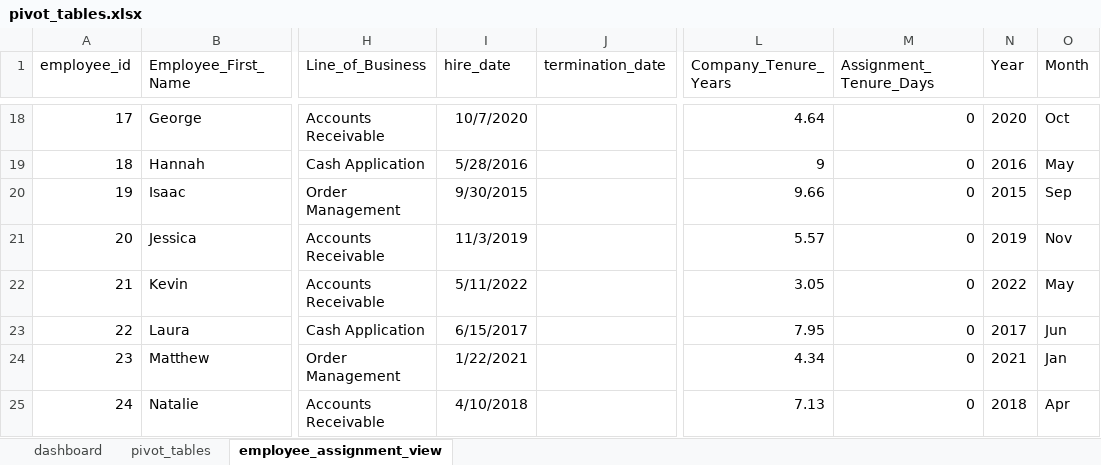
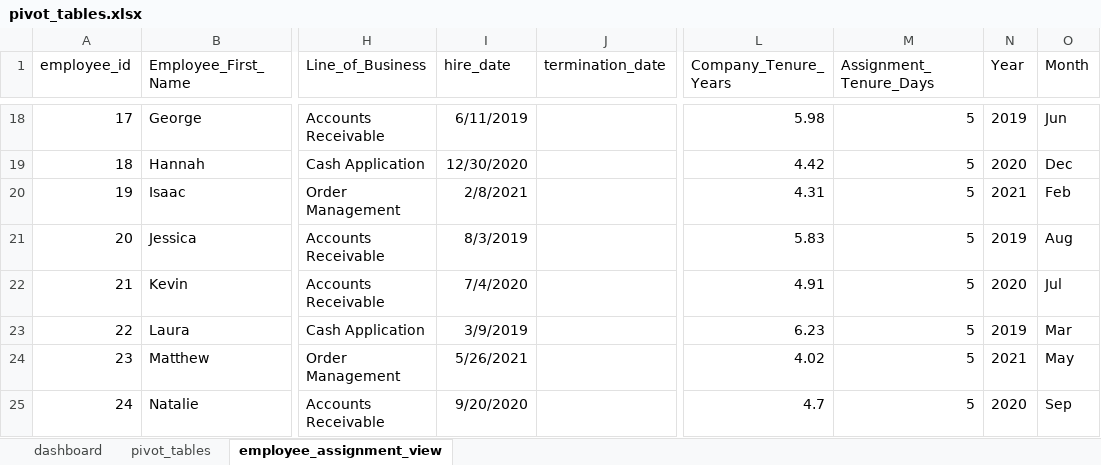
Before and after one commit to adrianavenido/data-analyst-portfolio, an Excel workbook: portfolio_projects/employee-masterlist-sql-portfolio/data/pivot_tables.xlsx, sheet employee_assignment_view, drawn as a sheet; only a part is shown, gaps mark what is left out; values as stored, in another font and other column widths than the file's, no borders; table styles not drawn; the diff covers the shown part only; the diff names each change by its address in the sheet, - before the commit and + after, or states it on an @@ line.

```diff
--- a/portfolio_projects/employee-masterlist-sql-portfolio/data/pivot_tables.xlsx (sheet employee_assignment_view)
+++ b/portfolio_projects/employee-masterlist-sql-portfolio/data/pivot_tables.xlsx (sheet employee_assignment_view)
-I18 (hire_date): 10/7/2020
+I18 (hire_date): 6/11/2019
-L18 (Company_Tenure_Years): 4.64
+L18 (Company_Tenure_Years): 5.98
-M18:M25 (Assignment_Tenure_Days): 0
+M18:M25 (Assignment_Tenure_Days): 5
-N18 (Year): 2020
+N18 (Year): 2019
-O18 (Month): Oct
+O18 (Month): Jun
-I19 (hire_date): 5/28/2016
+I19 (hire_date): 12/30/2020
-L19 (Company_Tenure_Years): 9
+L19 (Company_Tenure_Years): 4.42
-N19 (Year): 2016
+N19 (Year): 2020
-O19 (Month): May
+O19 (Month): Dec
-I20 (hire_date): 9/30/2015
+I20 (hire_date): 2/8/2021
-L20 (Company_Tenure_Years): 9.66
+L20 (Company_Tenure_Years): 4.31
-N20 (Year): 2015
+N20 (Year): 2021
-O20 (Month): Sep
+O20 (Month): Feb
-I21 (hire_date): 11/3/2019
+I21 (hire_date): 8/3/2019
-L21 (Company_Tenure_Years): 5.57
+L21 (Company_Tenure_Years): 5.83
-O21 (Month): Nov
+O21 (Month): Aug
-I22 (hire_date): 5/11/2022
+I22 (hire_date): 7/4/2020
-L22 (Company_Tenure_Years): 3.05
+L22 (Company_Tenure_Years): 4.91
-N22 (Year): 2022
+N22 (Year): 2020
-O22 (Month): May
+O22 (Month): Jul
-I23 (hire_date): 6/15/2017
+I23 (hire_date): 3/9/2019
-L23 (Company_Tenure_Years): 7.95
+L23 (Company_Tenure_Years): 6.23
-N23 (Year): 2017
+N23 (Year): 2019
-O23 (Month): Jun
+O23 (Month): Mar
-I24 (hire_date): 1/22/2021
+I24 (hire_date): 5/26/2021
-L24 (Company_Tenure_Years): 4.34
+L24 (Company_Tenure_Years): 4.02
-O24 (Month): Jan
+O24 (Month): May
-I25 (hire_date): 4/10/2018
+I25 (hire_date): 9/20/2020
-L25 (Company_Tenure_Years): 7.13
+L25 (Company_Tenure_Years): 4.7
-N25 (Year): 2018
+N25 (Year): 2020
-O25 (Month): Apr
+O25 (Month): Sep
```
Also changed, not shown: 130 edited cells elsewhere in this sheet, sheet dashboard, charts or pictures, 2 other files.
